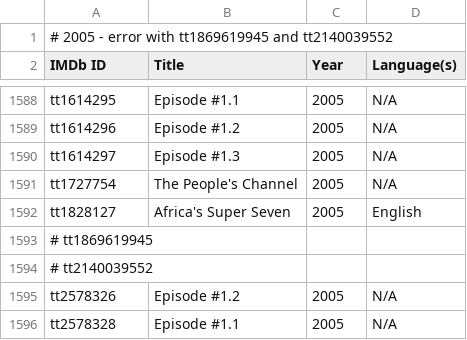
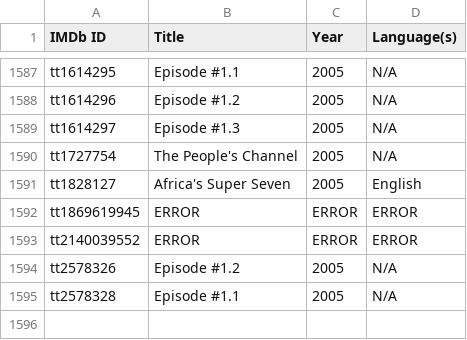
Before and after one commit to juandpinto/frequency-dictionary, a TSV file: movies-info/2005.tsv, drawn as a sheet; only a part is shown, gaps mark what is left out.

```diff
--- a/movies-info/2005.tsv
+++ b/movies-info/2005.tsv
@@ -1,2 +1 @@
-# 2005 - error with tt1869619945 and tt2140039552
 IMDb ID	Title	Year	Language(s)
@@ -1592,4 +1591,4 @@ tt1727754	The People's Channel	2005	N/A
 tt1828127	Africa's Super Seven	2005	English
-# tt1869619945
-# tt2140039552
+tt1869619945	ERROR	ERROR	ERROR
+tt2140039552	ERROR	ERROR	ERROR
 tt2578326	Episode #1.2	2005	N/A
```
Also changed, not shown: movies-info/2006.tsv, movies-info/2007.tsv, 32 other files.
